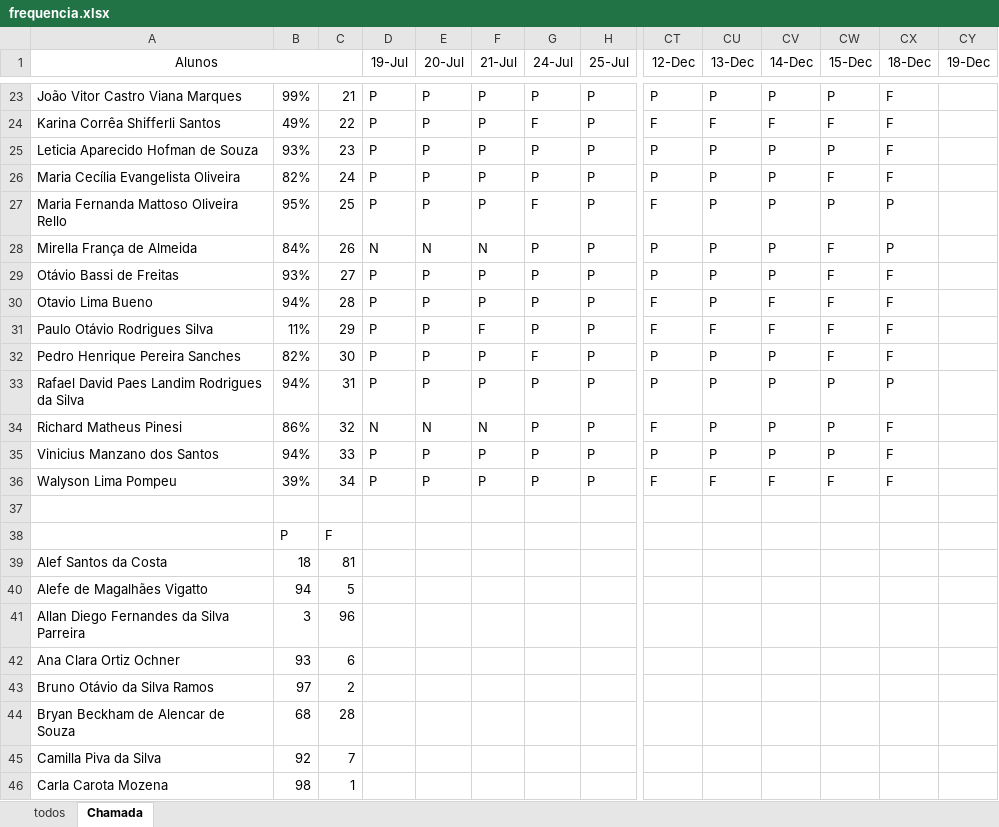
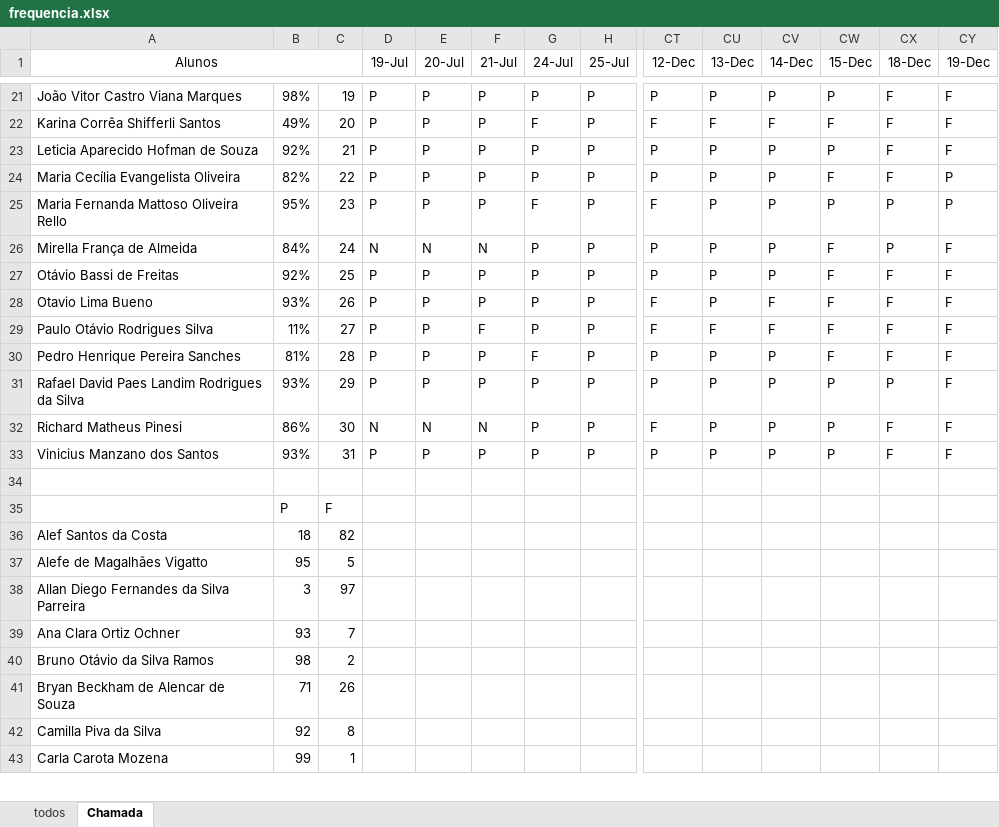
Before and after one commit to wellifabio/senai2023, an Excel workbook: 1des/frequencia.xlsx, sheet Chamada, drawn as a sheet; only a part is shown, gaps mark what is left out; values as stored, in another font and other column widths than the file's, no borders; conditional formats not drawn; removed rows and columns are numbered as before the commit, all else as after; rows hold the shown columns only; the diff covers the shown part only; the diff names each change by its address in the sheet, - before the commit and + after, or states it on an @@ line.

```diff
--- a/1des/frequencia.xlsx (sheet Chamada)
+++ b/1des/frequencia.xlsx (sheet Chamada)
-B21: 99%
+B21: 98%
-C21: 21
+C21: 19
-CY21:CY23 (19-Dec): (empty)
+CY21:CY23 (19-Dec): F
-C22: 22
+C22: 20
-B23: 93%
+B23: 92%
-C23: 23
+C23: 21
-C24: 24
+C24: 22
-CY24:CY25 (19-Dec): (empty)
+CY24:CY25 (19-Dec): P
-C25: 25
+C25: 23
-C26: 26
+C26: 24
-CY26:CY33 (19-Dec): (empty)
+CY26:CY33 (19-Dec): F
-B27: 93%
+B27: 92%
-C27: 27
+C27: 25
-B28: 94%
+B28: 93%
-C28: 28
+C28: 26
-C29: 29
+C29: 27
-B30: 82%
+B30: 81%
-C30: 30
+C30: 28
-B31: 94%
+B31: 93%
-C31: 31
+C31: 29
-C32: 32
+C32: 30
-B33: 94%
+B33: 93%
-C33: 33
+C33: 31
-row 36: Walyson Lima Pompeu | 39% | 34 | P | P | P | P | P | F | F | F | F | F
-C36: 81
+C36: 82
-B37: 94
+B37: 95
-C38: 96
+C38: 97
-C39: 6
+C39: 7
-B40: 97
+B40: 98
-B41: 68
+B41: 71
-C41: 28
+C41: 26
-C42: 7
+C42: 8
-B43: 98
+B43: 99
```
Also changed, not shown: other rows of this sheet, formulas that keep their value, 3des/frequencia.xlsx.
